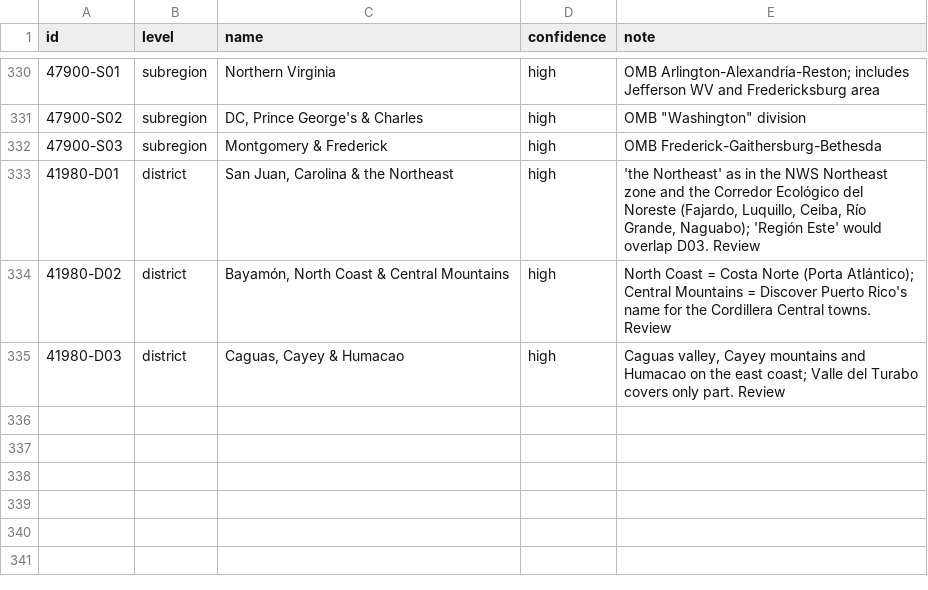
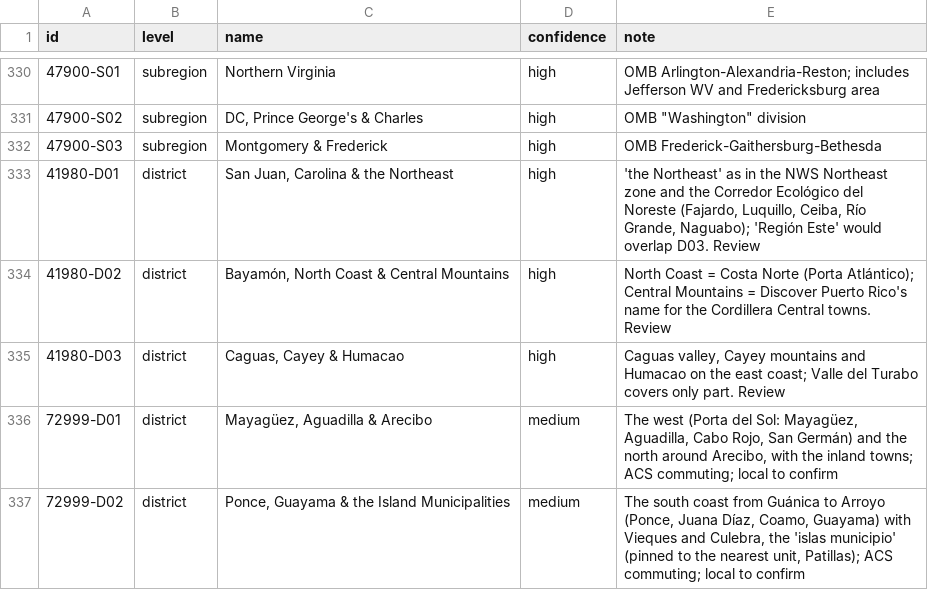
Before and after one commit to jcstockman/EconomicAtlas, a CSV file: regions/metros/metro_names.csv, drawn as a sheet; only a part is shown, gaps mark what is left out.

```diff
--- a/regions/metros/metro_names.csv
+++ b/regions/metros/metro_names.csv
@@ -335 +335,3 @@ id,level,name,confidence,note
 41980-D03,district,"Caguas, Cayey & Humacao",high,"Caguas valley, Cayey mountains and Humacao on the east coast; Valle del Turabo covers only part. Review"
+72999-D01,district,"Mayagüez, Aguadilla & Arecibo",medium,"The west (Porta del Sol: Mayagüez, Aguadilla, Cabo Rojo, San Germán) and the north around Arecibo, with the inland towns; ACS commuting; local to confirm"
+72999-D02,district,"Ponce, Guayama & the Island Municipalities",medium,"The south coast from Guánica to Arroyo (Ponce, Juana Díaz, Coamo, Guayama) with Vieques and Culebra, the 'islas municipio' (pinned to the nearest unit, Patillas); ACS commuting; local to confirm"
```
Also changed, not shown: regions/metros/districts.csv, 9 other files.
